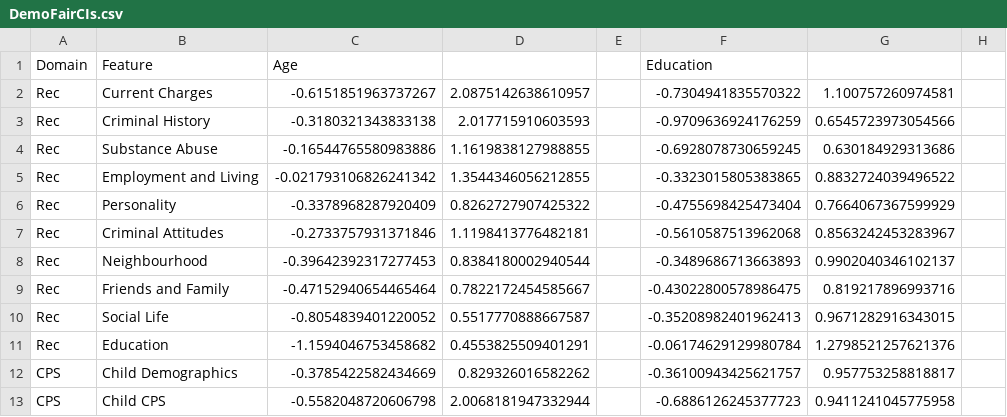
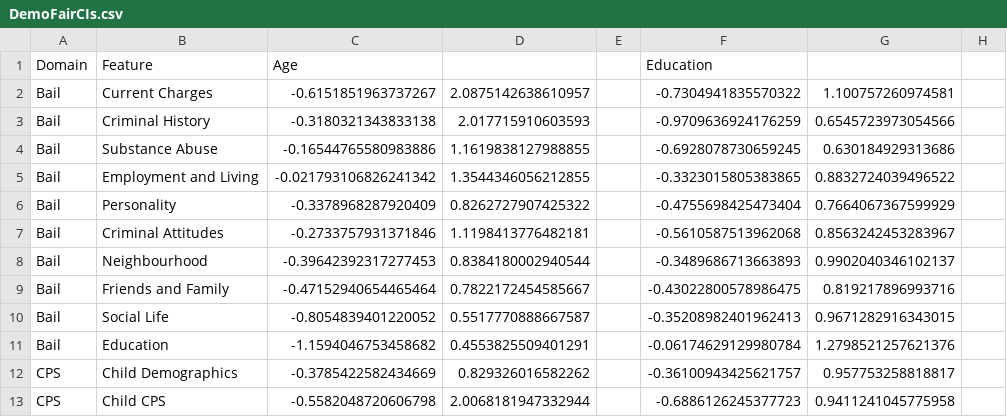
Before and after one commit to michelealbach/cross-domain-fairness, a CSV file: results/DemoFairCIs.csv, drawn as a sheet; only a part is shown; the diff names each change by its address in the sheet, - before the commit and + after, or states it on an @@ line.

Commit message:
Update DemoFairCIs.csv

```diff
--- a/results/DemoFairCIs.csv
+++ b/results/DemoFairCIs.csv
-A2:A11: Rec
+A2:A11: Bail
```
